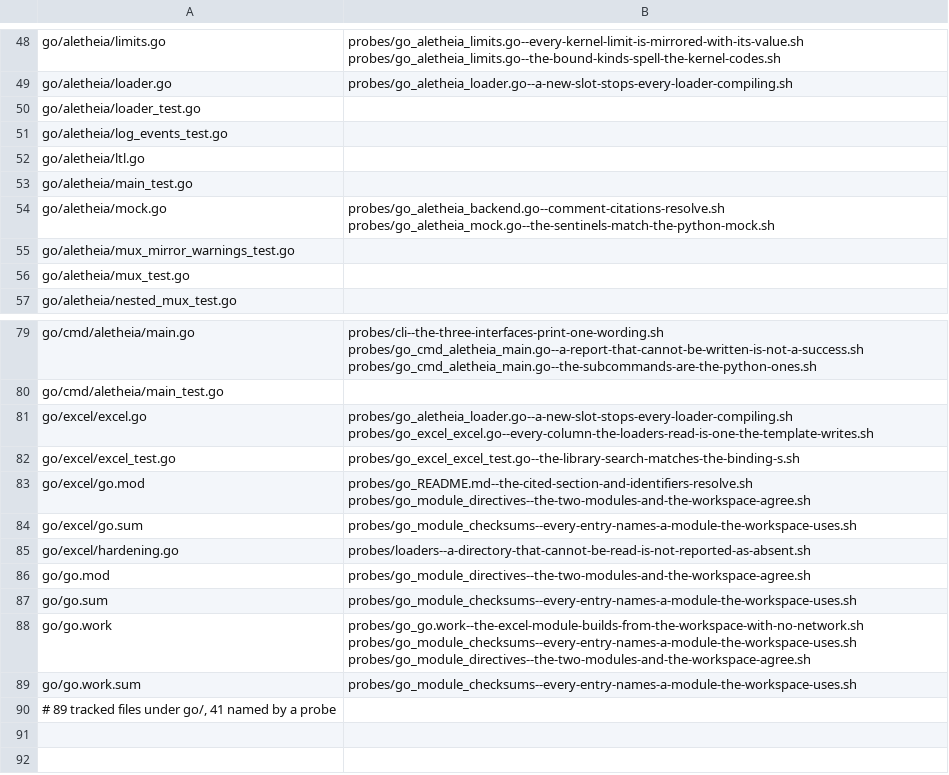
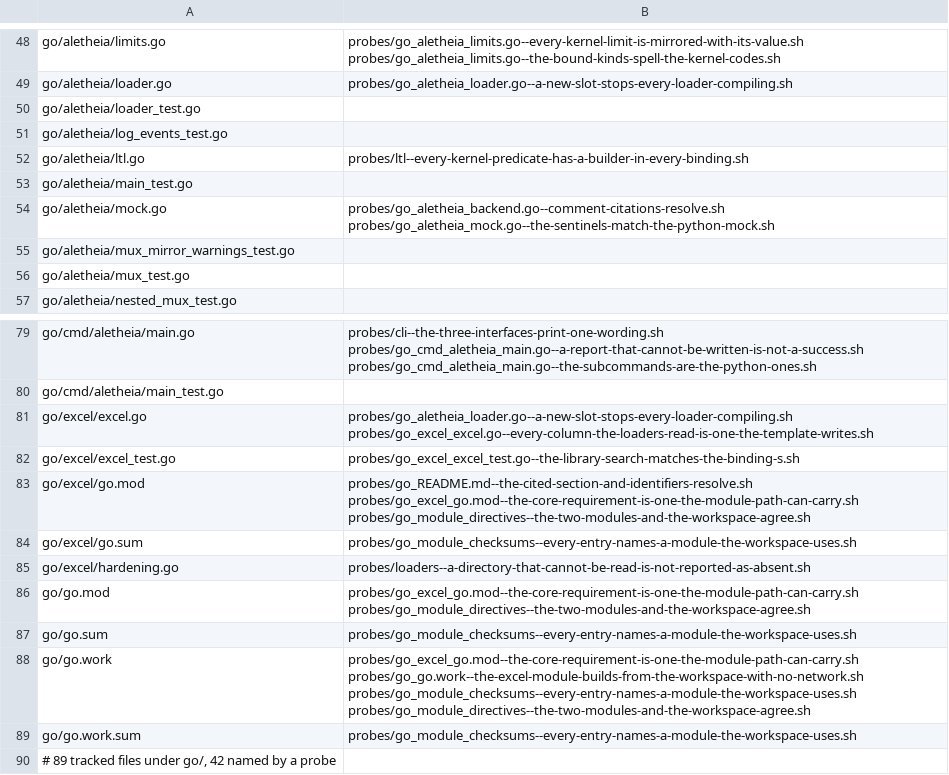
Before and after one commit to Jaetan/aletheia, a TSV file: .archive/reviews/frev-go-2026-09-16/end/file_probe_map.tsv, drawn as a sheet; only a part is shown, gaps mark what is left out.

```diff
--- a/.archive/reviews/frev-go-2026-09-16/end/file_probe_map.tsv
+++ b/.archive/reviews/frev-go-2026-09-16/end/file_probe_map.tsv
@@ -51,3 +51,3 @@ go/aletheia/loader_test.go
 go/aletheia/log_events_test.go	
-go/aletheia/ltl.go	
+go/aletheia/ltl.go	probes/ltl--every-kernel-predicate-has-a-builder-in-every-binding.sh
 go/aletheia/main_test.go	
@@ -82,9 +82,9 @@ go/excel/excel.go	probes/go_aletheia_loader.go--a-new-slot-stops-every-loader-co
 go/excel/excel_test.go	probes/go_excel_excel_test.go--the-library-search-matches-the-binding-s.sh
-go/excel/go.mod	probes/go_README.md--the-cited-section-and-identifiers-resolve.sh probes/go_module_directives--the-two-modules-and-the-workspace-agree.sh
+go/excel/go.mod	probes/go_README.md--the-cited-section-and-identifiers-resolve.sh probes/go_excel_go.mod--the-core-requirement-is-one-the-module-path-can-carry.sh probes/go_module_directives--the-two-modules-and-the-workspace-agree.sh
 go/excel/go.sum	probes/go_module_checksums--every-entry-names-a-module-the-workspace-uses.sh
 go/excel/hardening.go	probes/loaders--a-directory-that-cannot-be-read-is-not-reported-as-absent.sh
-go/go.mod	probes/go_module_directives--the-two-modules-and-the-workspace-agree.sh
+go/go.mod	probes/go_excel_go.mod--the-core-requirement-is-one-the-module-path-can-carry.sh probes/go_module_directives--the-two-modules-and-the-workspace-agree.sh
 go/go.sum	probes/go_module_checksums--every-entry-names-a-module-the-workspace-uses.sh
-go/go.work	probes/go_go.work--the-excel-module-builds-from-the-workspace-with-no-network.sh probes/go_module_checksums--every-entry-names-a-module-the-workspace-uses.sh probes/go_module_directives--the-two-modules-and-the-workspace-agree.sh
+go/go.work	probes/go_excel_go.mod--the-core-requirement-is-one-the-module-path-can-carry.sh probes/go_go.work--the-excel-module-builds-from-the-workspace-with-no-network.sh probes/go_module_checksums--every-entry-names-a-module-the-workspace-uses.sh probes/go_module_directives--the-two-modules-and-the-workspace-agree.sh
 go/go.work.sum	probes/go_module_checksums--every-entry-names-a-module-the-workspace-uses.sh
-# 89 tracked files under go/, 41 named by a probe
+# 89 tracked files under go/, 42 named by a probe
```
Also changed, not shown: .archive/reviews/frev-go-2026-09-16/end/coverage_per_file.tsv, .archive/reviews/frev-go-2026-09-16/end/linecount.tsv, 5 other files.
